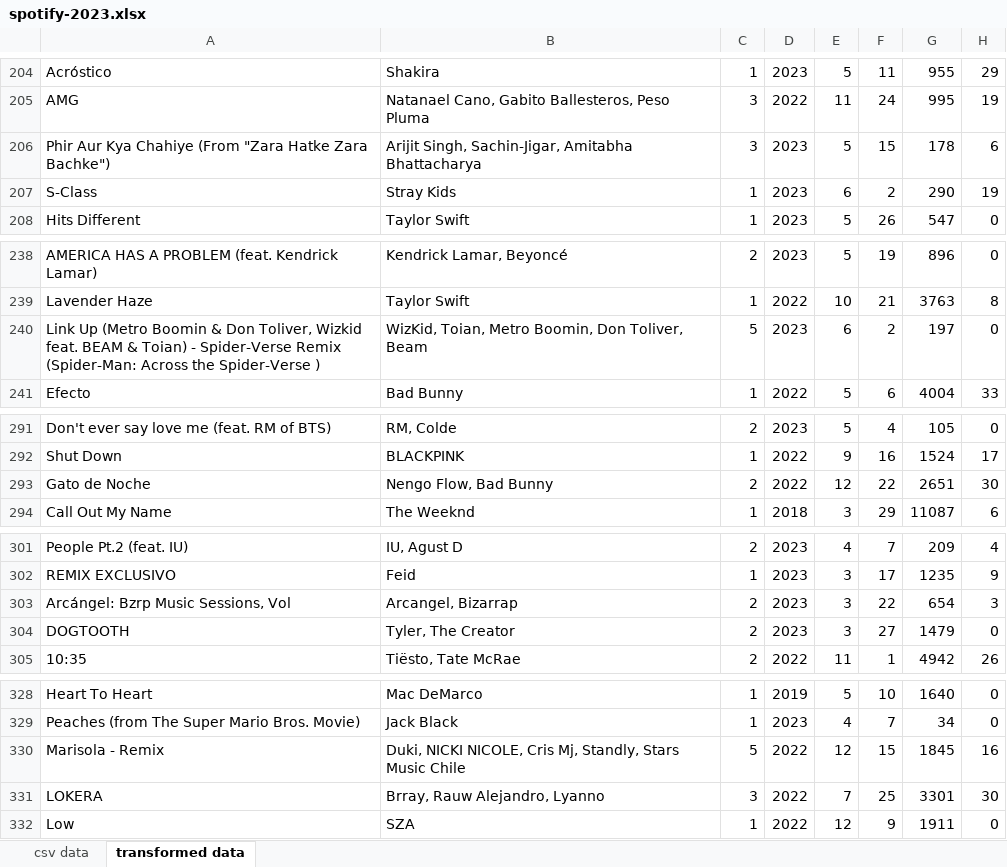
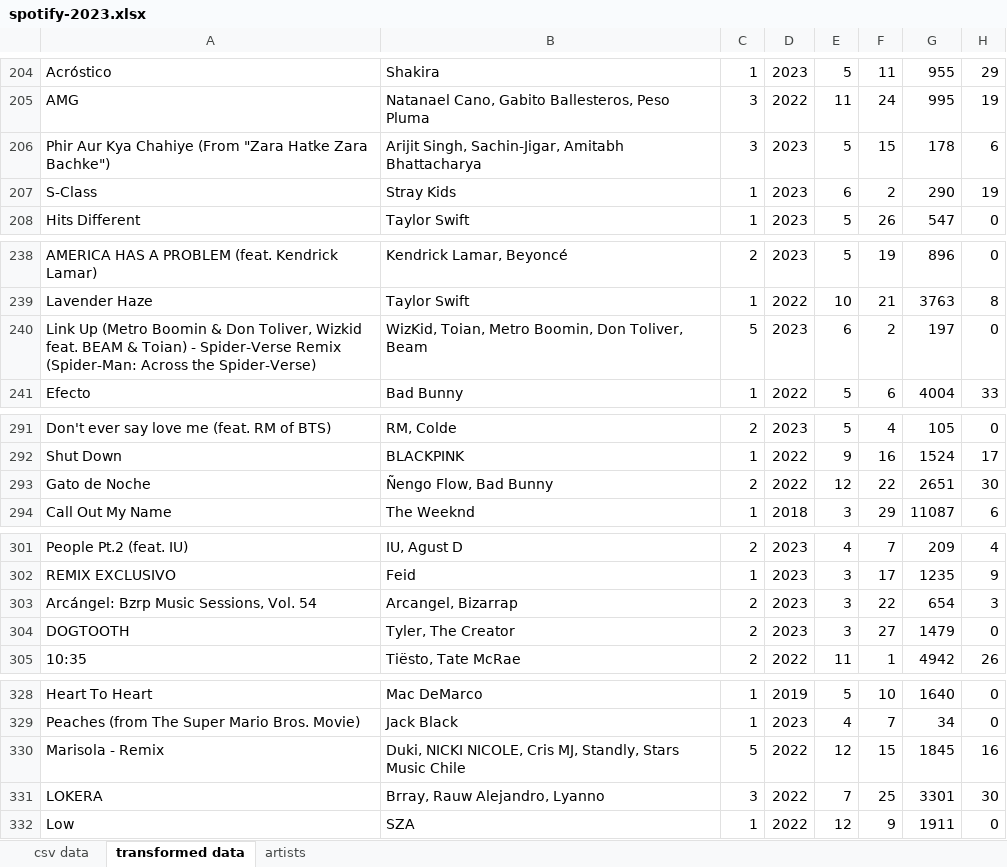
Before and after one commit to pedromvaz/excel-portfolio, an Excel workbook: spotify/data/spotify-2023.xlsx, sheet transformed data, drawn as a sheet; only a part is shown, gaps mark what is left out; values as stored, in another font and other column widths than the file's, no borders; the diff covers the shown part only; the diff names each change by its address in the sheet, - before the commit and + after, or states it on an @@ line.

Commit message:
Continued cleaning the data for the Spotify 2023 workbook, and created a sheet that lists all the artists, based on the original data.

```diff
--- a/spotify/data/spotify-2023.xlsx (sheet transformed data)
+++ b/spotify/data/spotify-2023.xlsx (sheet transformed data)
+sheet tab: artists
-B206: …Singh, Sachin-Jigar, Amitabha Bhattacharya
+B206: …Singh, Sachin-Jigar, Amitabh Bhattacharya
-A240: …Across the Spider-Verse )
+A240: …Across the Spider-Verse)
-B293: Nengo Flow, Bad Bunny
+B293: Ñengo Flow, Bad Bunny
-A303: Arcángel: Bzrp Music Sessions, Vol
+A303: Arcángel: Bzrp Music Sessions, Vol. 54
-B330: …NICOLE, Cris Mj, Standly, Stars…
+B330: …NICOLE, Cris MJ, Standly, Stars…
```
Also changed, not shown: 1 added row, 1 removed row and 24 edited cells elsewhere in this sheet.
